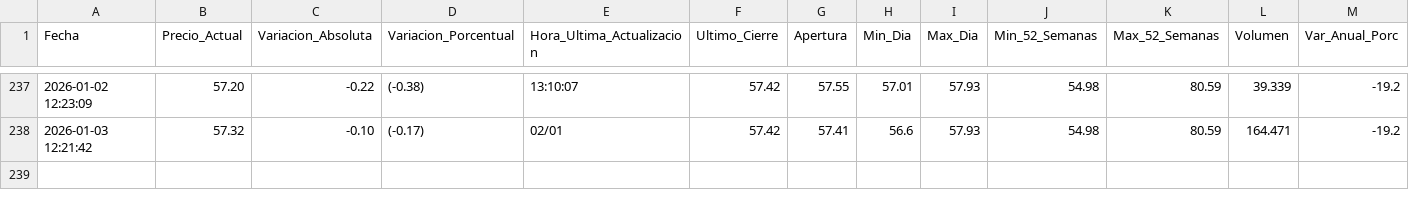
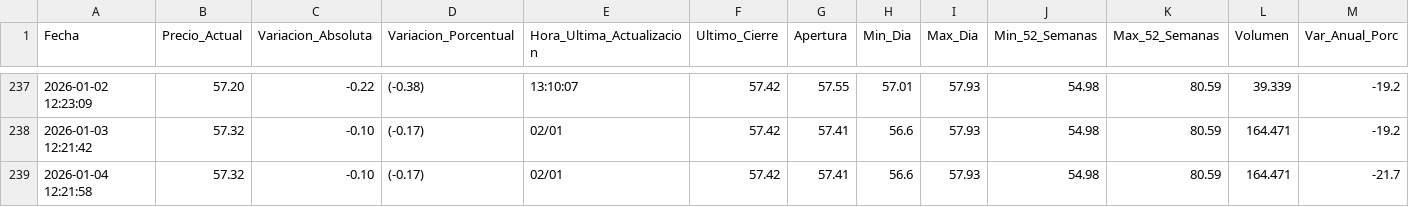
Before and after one commit to Seteley/ParcialAnaliticaDeDatos251, a CSV file: petroleo.csv, drawn as a sheet; only a part is shown, gaps mark what is left out; rows hold the shown columns only; the diff names each change by its address in the sheet, - before the commit and + after, or states it on an @@ line.

```diff
--- a/petroleo.csv
+++ b/petroleo.csv
+row 239: 2026-01-04 12:21:58 | 57.32 | -0.10 | (-0.17) | 02/01 | 57.42 | 57.41 | 56.6 | 57.93 | 54.98 | 80.59 | 164.471 | -21.7
```
